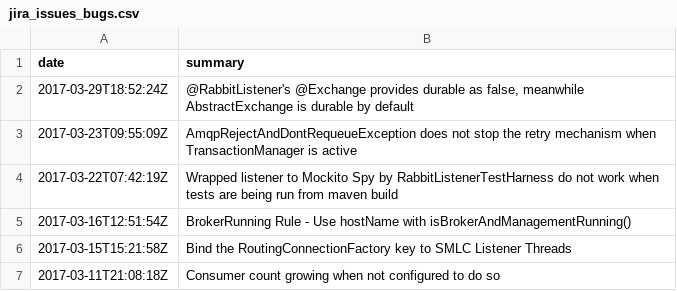
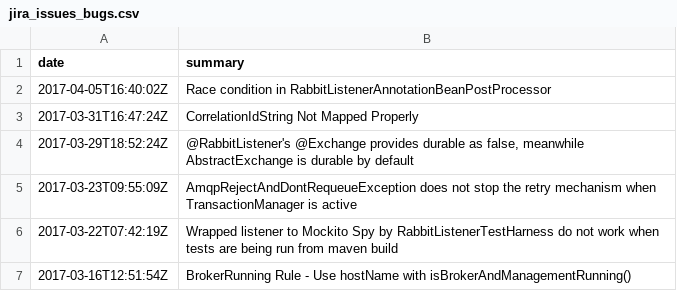
Before and after one commit to MichaelPolla/MAMAStress, a CSV file: csv_data/jira_issues_bugs.csv, drawn as a sheet; only a part is shown; the shorter side is filled out with more unchanged rows.

```diff
--- a/csv_data/jira_issues_bugs.csv
+++ b/csv_data/jira_issues_bugs.csv
@@ -1,2 +1,4 @@
 date,summary
+2017-04-05T16:40:02Z,Race condition in RabbitListenerAnnotationBeanPostProcessor
+2017-03-31T16:47:24Z,CorrelationIdString Not Mapped Properly
 2017-03-29T18:52:24Z,"@RabbitListener's @Exchange provides durable as false, meanwhile AbstractExchange is durable by default"
```
Also changed, not shown: csv_data/github_commits.csv, csv_data/jira_versions.csv, 3 other files.
